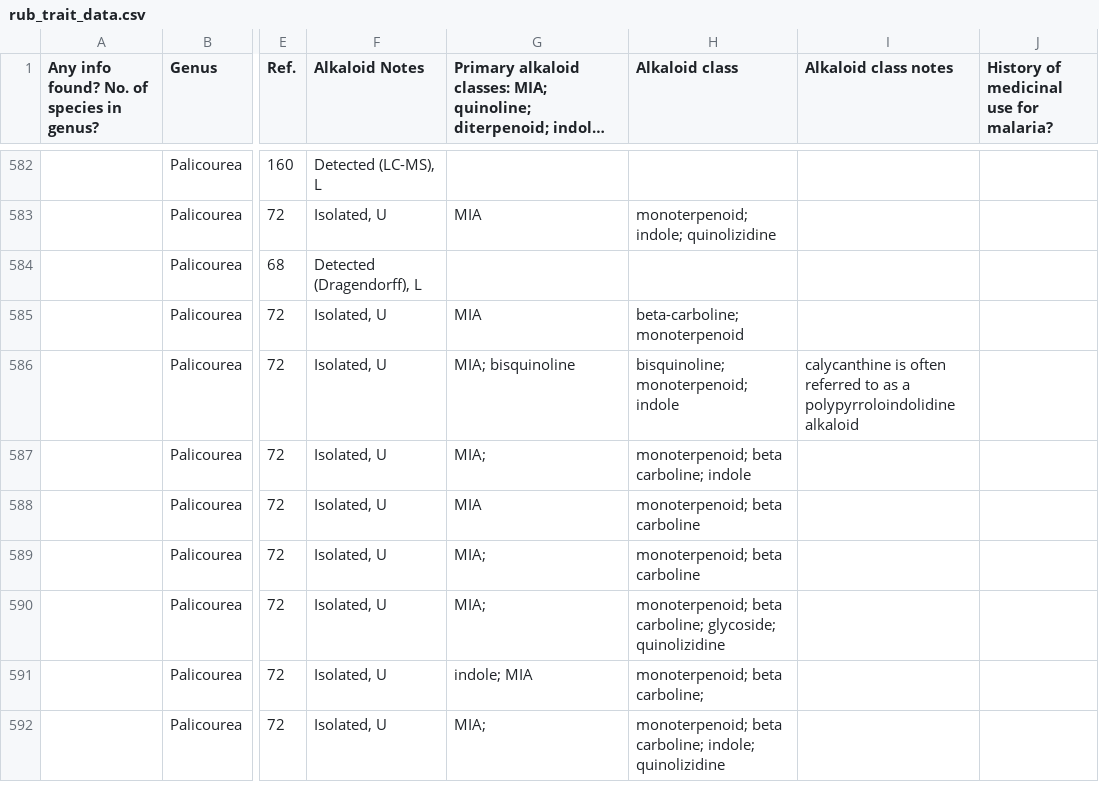
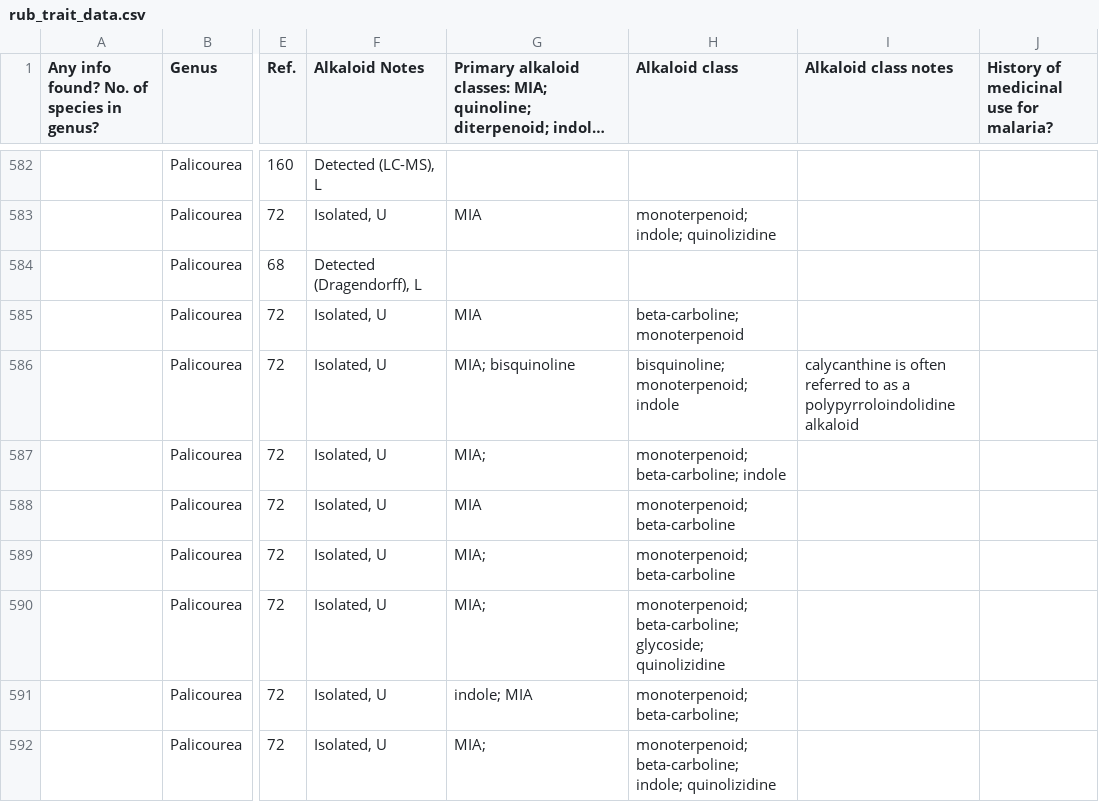
Before and after one commit to alrichardbollans/apocynaceae_rubiaceae_traits, a CSV file: manually_collected_data/inputs/rub_trait_data.csv, drawn as a sheet; only a part is shown, gaps mark what is left out; long unchanged cells end in …; the diff covers the shown part only; the diff names each change by its address in the sheet, - before the commit and + after, or states it on an @@ line.

```diff
--- a/manually_collected_data/inputs/rub_trait_data.csv
+++ b/manually_collected_data/inputs/rub_trait_data.csv
-H587 (Alkaloid class): monoterpenoid; beta carboline; indole
+H587 (Alkaloid class): monoterpenoid; beta-carboline; indole
-H588:H589 (Alkaloid class): monoterpenoid; beta carboline
+H588:H589 (Alkaloid class): monoterpenoid; beta-carboline
-H590 (Alkaloid class): monoterpenoid; beta carboline; glycoside; quinolizidine
+H590 (Alkaloid class): monoterpenoid; beta-carboline; glycoside; quinolizidine
-H591 (Alkaloid class): monoterpenoid; beta carboline;
+H591 (Alkaloid class): monoterpenoid; beta-carboline;
-H592 (Alkaloid class): monoterpenoid; beta carboline; indole; quinolizidine
+H592 (Alkaloid class): monoterpenoid; beta-carboline; indole; quinolizidine
```
Also changed, not shown: 20 edited cells elsewhere in this file, manually_collected_data/outputs/alks summary.csv, manually_collected_data/outputs/clean_rub_trait_data.csv, 4 other files.
